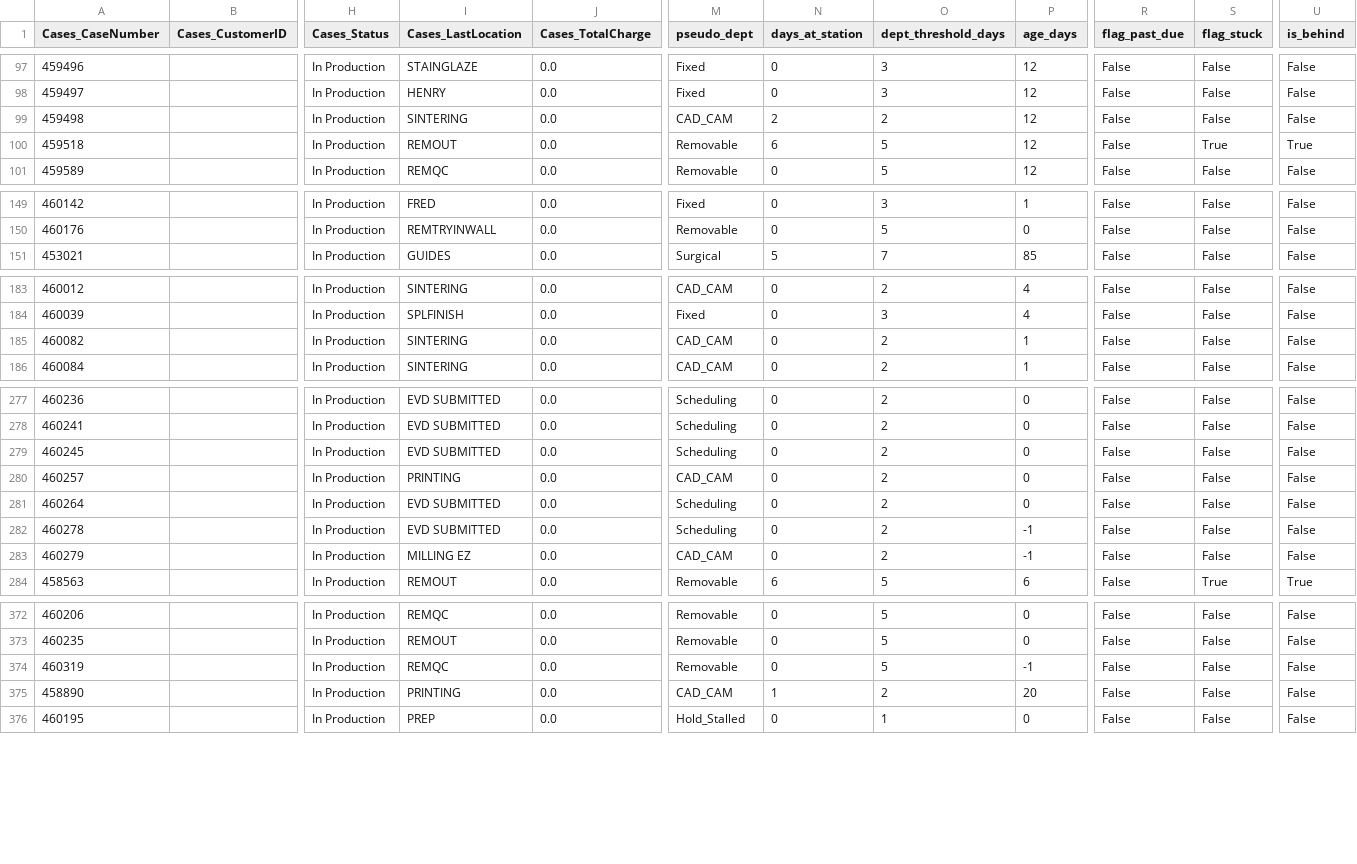
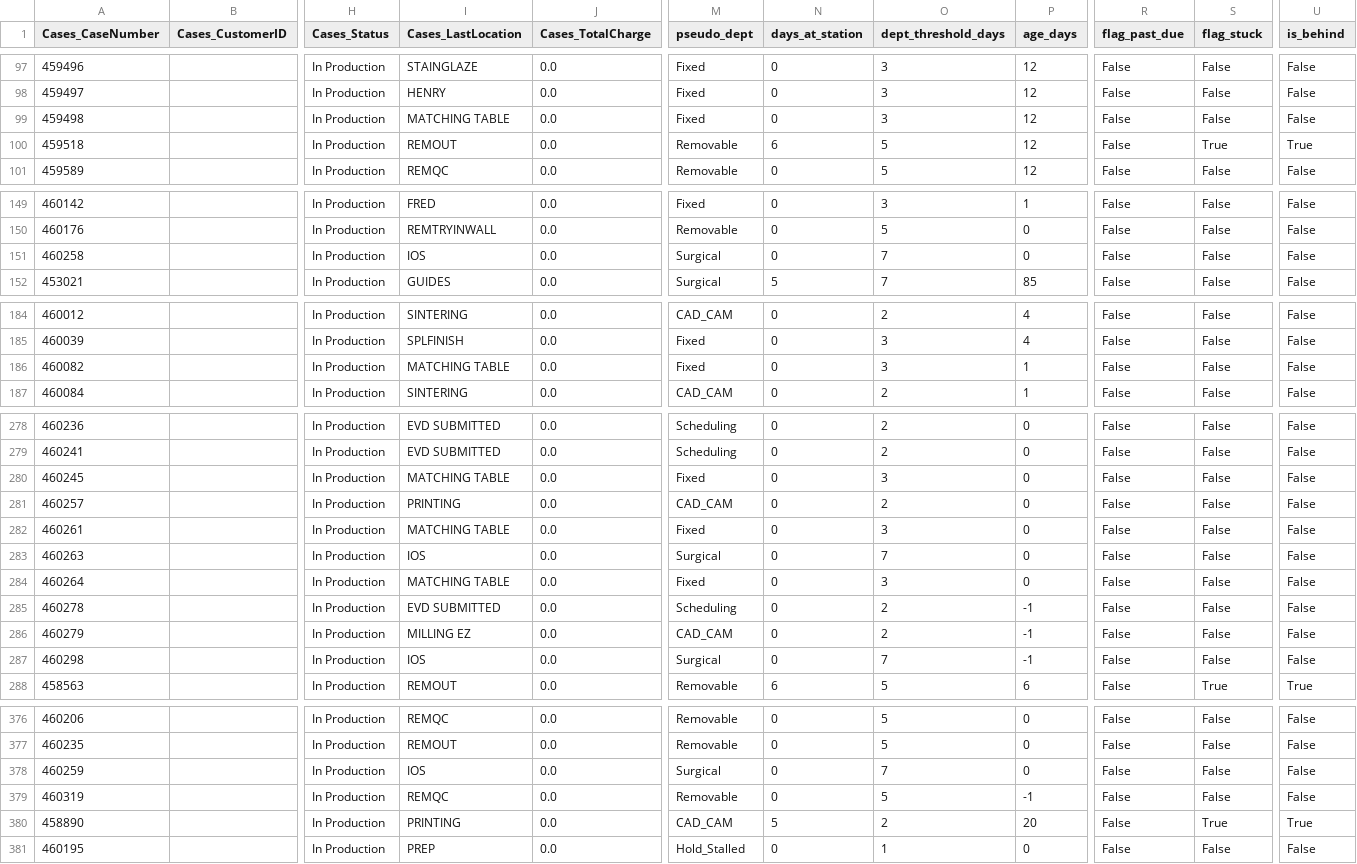
Before and after one commit to danulaszek-bit/artistic-dental-portal, a CSV file: cache/latest/cases_logistics.csv, drawn as a sheet; only a part is shown, gaps mark what is left out; addresses are those after the commit; rows hold the shown columns only; the diff covers the shown part only; the diff names each change by its address in the sheet, - before the commit and + after, or states it on an @@ line.

Commit message:
Logistics update 2026-09-16 14:29:05

```diff
--- a/cache/latest/cases_logistics.csv
+++ b/cache/latest/cases_logistics.csv
-I99 (Cases_LastLocation): SINTERING
+I99 (Cases_LastLocation): MATCHING TABLE
-M99 (pseudo_dept): CAD_CAM
+M99 (pseudo_dept): Fixed
-N99 (days_at_station): 2
+N99 (days_at_station): 0
-O99 (dept_threshold_days): 2
+O99 (dept_threshold_days): 3
+row 151: 460258 |  | In Production | IOS | 0.0 | Surgical | 0 | 7 | 0 | False | False | False
-I186 (Cases_LastLocation): SINTERING
+I186 (Cases_LastLocation): MATCHING TABLE
-M186 (pseudo_dept): CAD_CAM
+M186 (pseudo_dept): Fixed
-O186 (dept_threshold_days): 2
+O186 (dept_threshold_days): 3
-I280 (Cases_LastLocation): EVD SUBMITTED
+I280 (Cases_LastLocation): MATCHING TABLE
-M280 (pseudo_dept): Scheduling
+M280 (pseudo_dept): Fixed
-O280 (dept_threshold_days): 2
+O280 (dept_threshold_days): 3
+row 282: 460261 |  | In Production | MATCHING TABLE | 0.0 | Fixed | 0 | 3 | 0 | False | False | False
+row 283: 460263 |  | In Production | IOS | 0.0 | Surgical | 0 | 7 | 0 | False | False | False
-I284 (Cases_LastLocation): EVD SUBMITTED
+I284 (Cases_LastLocation): MATCHING TABLE
-M284 (pseudo_dept): Scheduling
+M284 (pseudo_dept): Fixed
-O284 (dept_threshold_days): 2
+O284 (dept_threshold_days): 3
+row 287: 460298 |  | In Production | IOS | 0.0 | Surgical | 0 | 7 | -1 | False | False | False
+row 378: 460259 |  | In Production | IOS | 0.0 | Surgical | 0 | 7 | 0 | False | False | False
-N380 (days_at_station): 1
+N380 (days_at_station): 5
-S380 (flag_stuck): False
+S380 (flag_stuck): True
-U380 (is_behind): False
+U380 (is_behind): True
```
Also changed, not shown: 22 edited cells elsewhere in this file, 2 other files.
